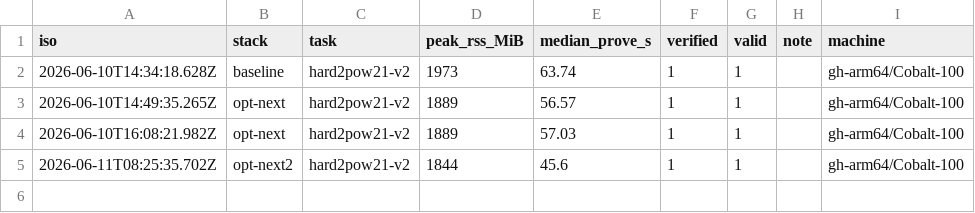
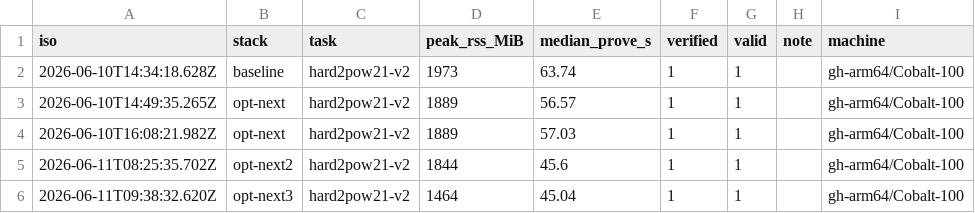
Before and after one commit to lordshashank/zk-prover-arena, a TSV file: boards/memory.tsv, drawn as a sheet.

```diff
--- a/boards/memory.tsv
+++ b/boards/memory.tsv
@@ -5 +5,2 @@ iso	stack	task	peak_rss_MiB	median_prove_s	verified	valid	note	machine
 2026-06-11T08:25:35.702Z	opt-next2	hard2pow21-v2	1844	45.6	1	1		gh-arm64/Cobalt-100
+2026-06-11T09:38:32.620Z	opt-next3	hard2pow21-v2	1464	45.04	1	1		gh-arm64/Cobalt-100
```
Also changed, not shown: boards/time.tsv, boards/x86/memory.tsv, 5 other files.
